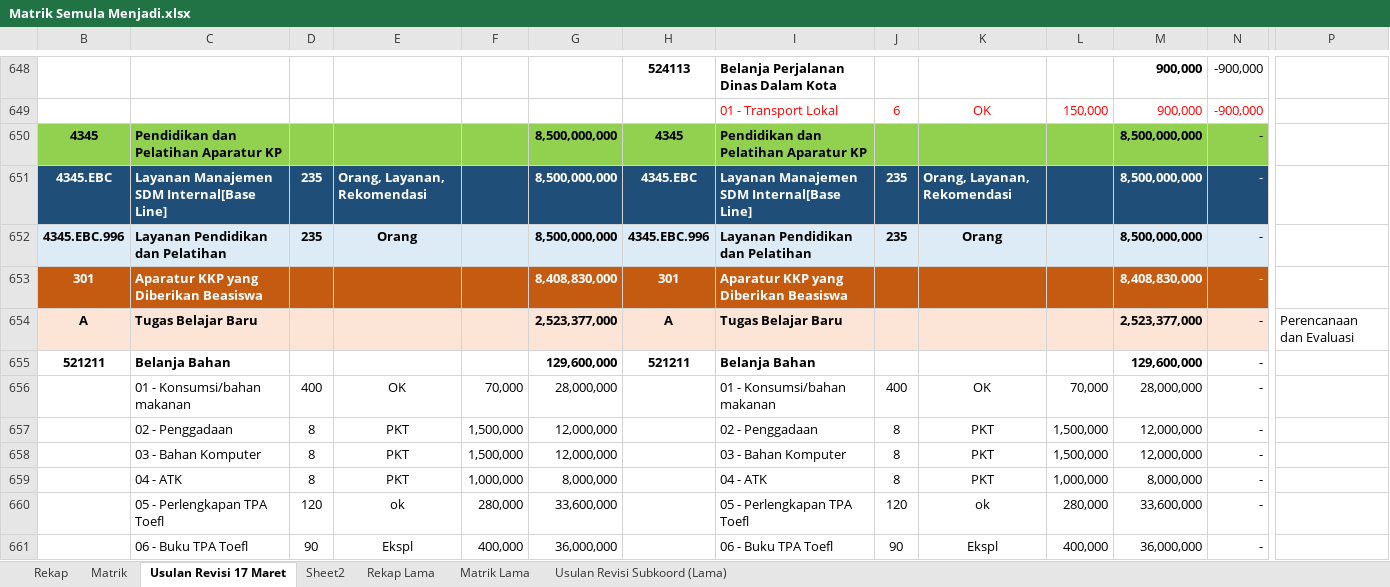
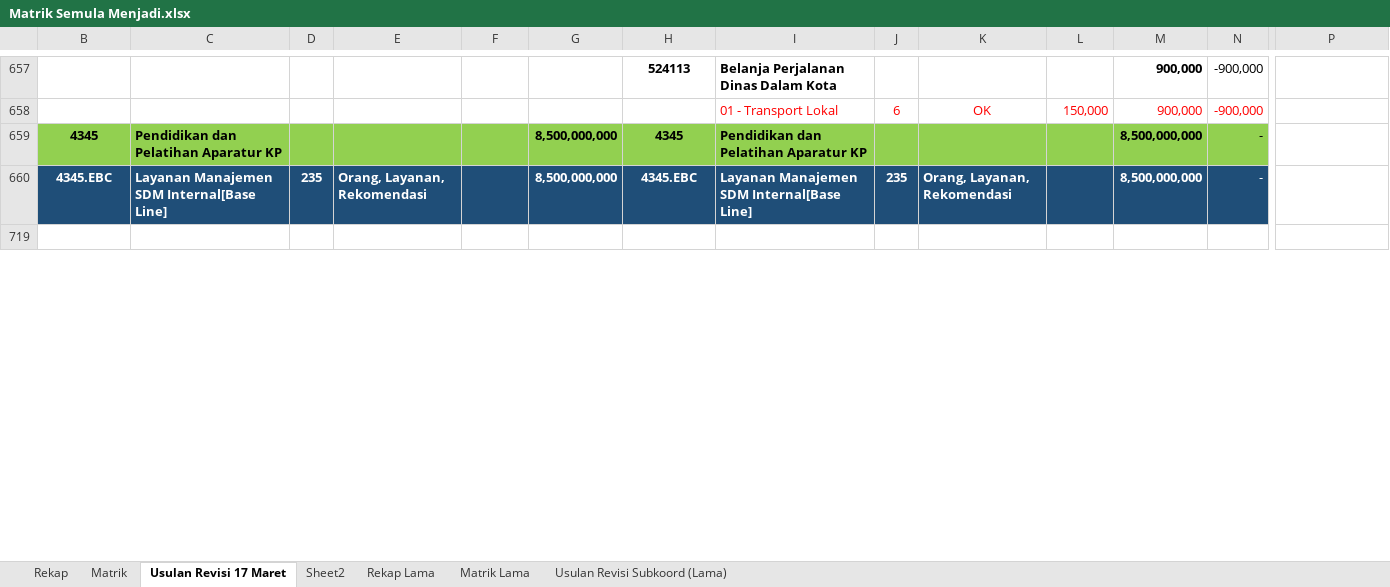
Before and after one commit to edimistiono/TA.2023, an Excel workbook: Revisi Anggaran/17 Maret 2023/Matrik Semula Menjadi.xlsx, sheet Usulan Revisi 17 Maret, drawn as a sheet; only a part is shown, gaps mark what is left out; the shorter side is filled out with more unchanged rows; values as stored, in another font and other column widths than the file's, no borders; charts and pictures and conditional formats and table styles not drawn; removed rows and columns are numbered as before the commit, all else as after; rows hold the shown columns only; the diff covers the shown part only; the diff names each change by its address in the sheet, - before the commit and + after, or states it on an @@ line.

```diff
--- a/Revisi Anggaran/17 Maret 2023/Matrik Semula Menjadi.xlsx (sheet Usulan Revisi 17 Maret)
+++ b/Revisi Anggaran/17 Maret 2023/Matrik Semula Menjadi.xlsx (sheet Usulan Revisi 17 Maret)
@@ row 652 hidden: 4345.EBC.996 | Layanan Pendidikan dan Pelatihan | 235 | Orang |  | 8,500,000,000 | 4345.EBC.996 | Layanan Pendidikan dan Pelatihan | 235 | Orang |  | 8,500,000,000 | - @@
@@ row 653 hidden: 301 | Aparatur KKP yang Diberikan Beasiswa |  |  |  | 8,408,830,000 | 301 | Aparatur KKP yang Diberikan Beasiswa |  |  |  | 8,408,830,000 | - @@
@@ row 654 hidden: A | Tugas Belajar Baru |  |  |  | 2,523,377,000 | A | Tugas Belajar Baru |  |  |  | 2,523,377,000 | - | Perencanaan dan Evaluasi @@
@@ row 655 hidden: 521211 | Belanja Bahan |  |  |  | 129,600,000 | 521211 | Belanja Bahan |  |  |  | 129,600,000 | - @@
@@ row 656 hidden:  | 01 - Konsumsi/bahan makanan | 400 | OK | 70,000 | 28,000,000 |  | 01 - Konsumsi/bahan makanan | 400 | OK | 70,000 | 28,000,000 | - @@
@@ row 657 hidden:  | 02 - Penggadaan | 8 | PKT | 1,500,000 | 12,000,000 |  | 02 - Penggadaan | 8 | PKT | 1,500,000 | 12,000,000 | - @@
@@ row 658 hidden:  | 03 - Bahan Komputer | 8 | PKT | 1,500,000 | 12,000,000 |  | 03 - Bahan Komputer | 8 | PKT | 1,500,000 | 12,000,000 | - @@
@@ row 659 hidden:  | 04 - ATK | 8 | PKT | 1,000,000 | 8,000,000 |  | 04 - ATK | 8 | PKT | 1,000,000 | 8,000,000 | - @@
@@ row 660 hidden:  | 05 - Perlengkapan TPA Toefl | 120 | ok | 280,000 | 33,600,000 |  | 05 - Perlengkapan TPA Toefl | 120 | ok | 280,000 | 33,600,000 | - @@
@@ row 661 hidden:  | 06 - Buku TPA Toefl | 90 | Ekspl | 400,000 | 36,000,000 |  | 06 - Buku TPA Toefl | 90 | Ekspl | 400,000 | 36,000,000 | - @@
```
Also changed, not shown: 12 added rows, 3 removed rows, 80 hidden or unhidden rows and 13 edited cells elsewhere in this sheet, sheet Rekap, sheet Matrik, formulas that keep their value, hidden cells, charts or pictures, Database/SP2D.xlsx, 6 other files.
